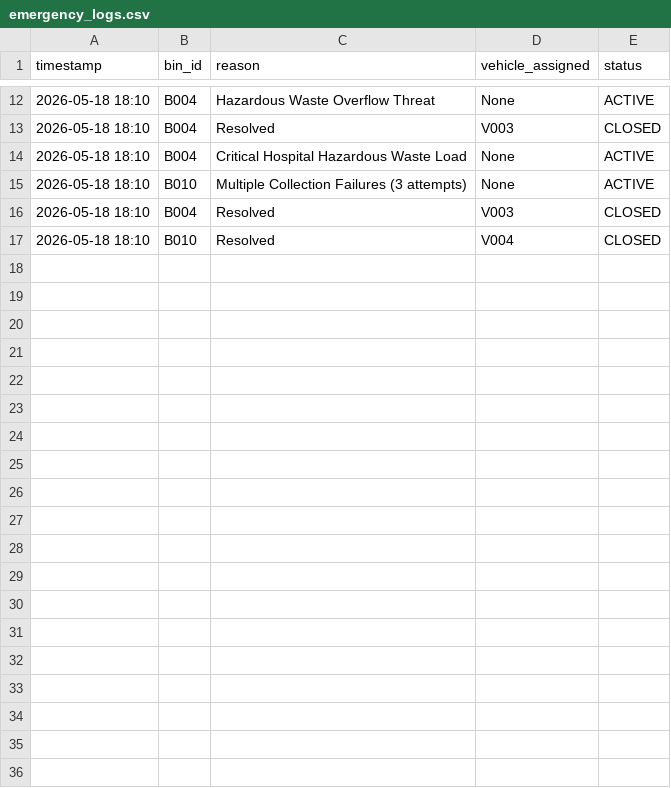
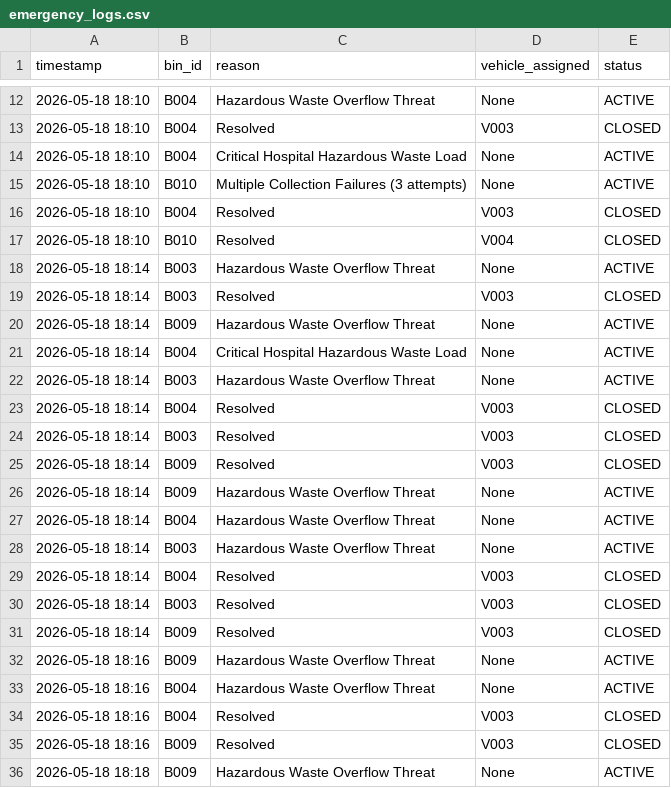
Before and after one commit to mohamedhisham-16/WasteWise, a CSV file: waste_management_draft/src/data/emergency_logs.csv, drawn as a sheet; only a part is shown, gaps mark what is left out; the diff covers the shown part only; the diff names each change by its address in the sheet, - before the commit and + after, or states it on an @@ line.

```diff
--- a/waste_management_draft/src/data/emergency_logs.csv
+++ b/waste_management_draft/src/data/emergency_logs.csv
+row 18: 2026-05-18 18:14 | B003 | Hazardous Waste Overflow Threat | None | ACTIVE
+row 19: 2026-05-18 18:14 | B003 | Resolved | V003 | CLOSED
+row 20: 2026-05-18 18:14 | B009 | Hazardous Waste Overflow Threat | None | ACTIVE
+row 21: 2026-05-18 18:14 | B004 | Critical Hospital Hazardous Waste Load | None | ACTIVE
+row 22: 2026-05-18 18:14 | B003 | Hazardous Waste Overflow Threat | None | ACTIVE
+row 23: 2026-05-18 18:14 | B004 | Resolved | V003 | CLOSED
+row 24: 2026-05-18 18:14 | B003 | Resolved | V003 | CLOSED
+row 25: 2026-05-18 18:14 | B009 | Resolved | V003 | CLOSED
+row 26: 2026-05-18 18:14 | B009 | Hazardous Waste Overflow Threat | None | ACTIVE
+row 27: 2026-05-18 18:14 | B004 | Hazardous Waste Overflow Threat | None | ACTIVE
+row 28: 2026-05-18 18:14 | B003 | Hazardous Waste Overflow Threat | None | ACTIVE
+row 29: 2026-05-18 18:14 | B004 | Resolved | V003 | CLOSED
+row 30: 2026-05-18 18:14 | B003 | Resolved | V003 | CLOSED
+row 31: 2026-05-18 18:14 | B009 | Resolved | V003 | CLOSED
+row 32: 2026-05-18 18:16 | B009 | Hazardous Waste Overflow Threat | None | ACTIVE
+row 33: 2026-05-18 18:16 | B004 | Hazardous Waste Overflow Threat | None | ACTIVE
+row 34: 2026-05-18 18:16 | B004 | Resolved | V003 | CLOSED
+row 35: 2026-05-18 18:16 | B009 | Resolved | V003 | CLOSED
+row 36: 2026-05-18 18:18 | B009 | Hazardous Waste Overflow Threat | None | ACTIVE
```
Also changed, not shown: 9 added rows elsewhere in this file, waste_management_draft/src/user_management/login_history.csv, 7 other files.
